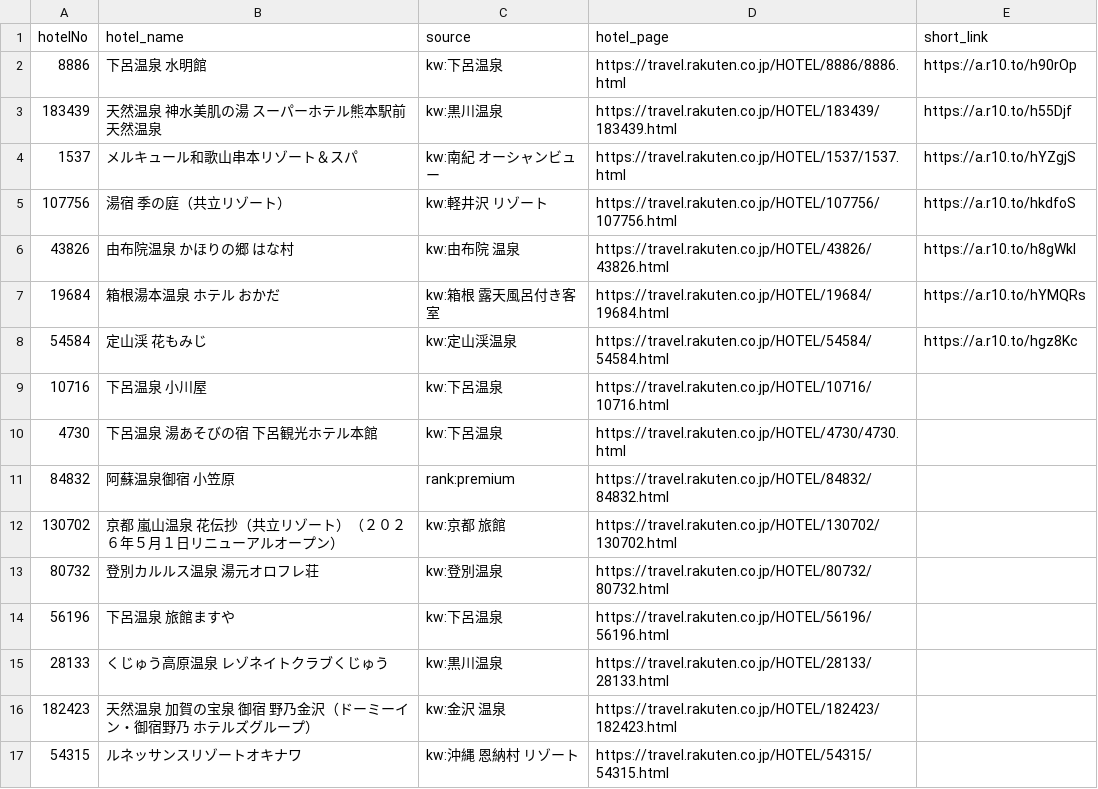
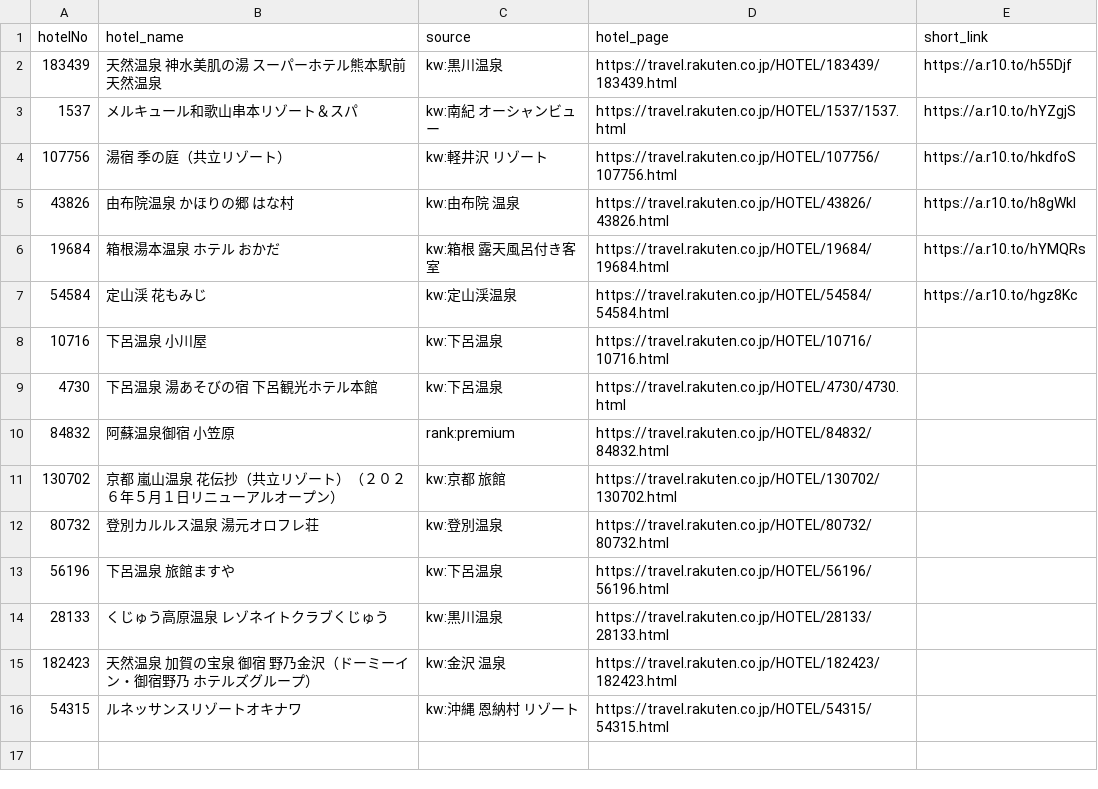
Before and after one commit to tomoyaleenagai-wq/rakuten-threads-bot, a CSV file: data/queue.csv, drawn as a sheet.

```diff
--- a/data/queue.csv
+++ b/data/queue.csv
@@ -1,3 +1,2 @@
 hotelNo,hotel_name,source,hotel_page,short_link
-8886,下呂温泉　水明館,kw:下呂温泉,https://travel.rakuten.co.jp/HOTEL/8886/8886.html,https://a.r10.to/h90rOp
 183439,天然温泉　神水美肌の湯　スーパーホテル熊本駅前天然温泉,kw:黒川温泉,https://travel.rakuten.co.jp/HOTEL/183439/183439.html,https://a.r10.to/h55Djf
```
Also changed, not shown: 1 other file.
